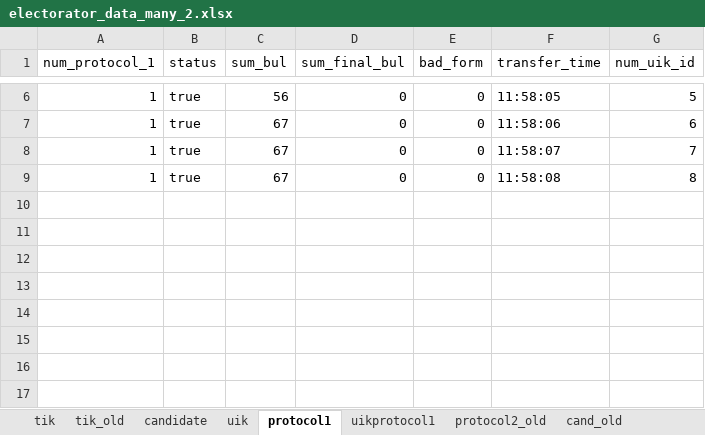
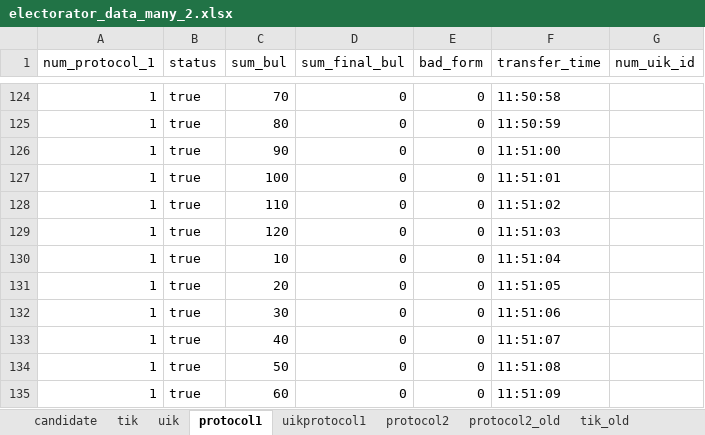
Before and after one commit to tomina-s/electorator, an Excel workbook: data_for_db/electorator_data_many_2.xlsx, sheet protocol1, drawn as a sheet; only a part is shown, gaps mark what is left out; values as stored, in another font and other column widths than the file's, no borders; addresses are those after the commit; the diff covers the shown part only; the diff names each change by its address in the sheet, - before the commit and + after, or states it on an @@ line.

Commit message:
fix -  данные на 14 часов работы системы
там таблицы: кандидаты тик, уик - можно посмотреть, проверить
протокол 1, uikprotocol1 - заполняются вручную после загрузки в БД предыдущих таблиц

```diff
--- a/data_for_db/electorator_data_many_2.xlsx (sheet protocol1)
+++ b/data_for_db/electorator_data_many_2.xlsx (sheet protocol1)
+sheet tab: protocol2
@@ sheet tab order changed: candidate | tik | uik | protocol1 | uikprotocol1 | protocol2 | protocol2_old | tik_old @@
-C124 (sum_bul): 56
+C124 (sum_bul): 70
-F124 (transfer_time): 11:58:05
+F124 (transfer_time): 11:50:58
-G124 (num_uik_id): 5
+G124 (num_uik_id): (empty)
+row 125: 1 | true | 80 | 0 | 0 | 11:50:59
+row 126: 1 | true | 90 | 0 | 0 | 11:51:00
+row 127: 1 | true | 100 | 0 | 0 | 11:51:01
+row 128: 1 | true | 110 | 0 | 0 | 11:51:02
+row 129: 1 | true | 120 | 0 | 0 | 11:51:03
+row 130: 1 | true | 10 | 0 | 0 | 11:51:04
+row 131: 1 | true | 20 | 0 | 0 | 11:51:05
-C132 (sum_bul): 67
+C132 (sum_bul): 30
-F132 (transfer_time): 11:58:06
+F132 (transfer_time): 11:51:06
-G132 (num_uik_id): 6
+G132 (num_uik_id): (empty)
-C133 (sum_bul): 67
+C133 (sum_bul): 40
-F133 (transfer_time): 11:58:07
+F133 (transfer_time): 11:51:07
-G133 (num_uik_id): 7
+G133 (num_uik_id): (empty)
-C134 (sum_bul): 67
+C134 (sum_bul): 50
-F134 (transfer_time): 11:58:08
+F134 (transfer_time): 11:51:08
-G134 (num_uik_id): 8
+G134 (num_uik_id): (empty)
+row 135: 1 | true | 60 | 0 | 0 | 11:51:09
```
Also changed, not shown: 118 added rows elsewhere in this sheet, sheet uik, sheet tik, formulas that keep their value.
